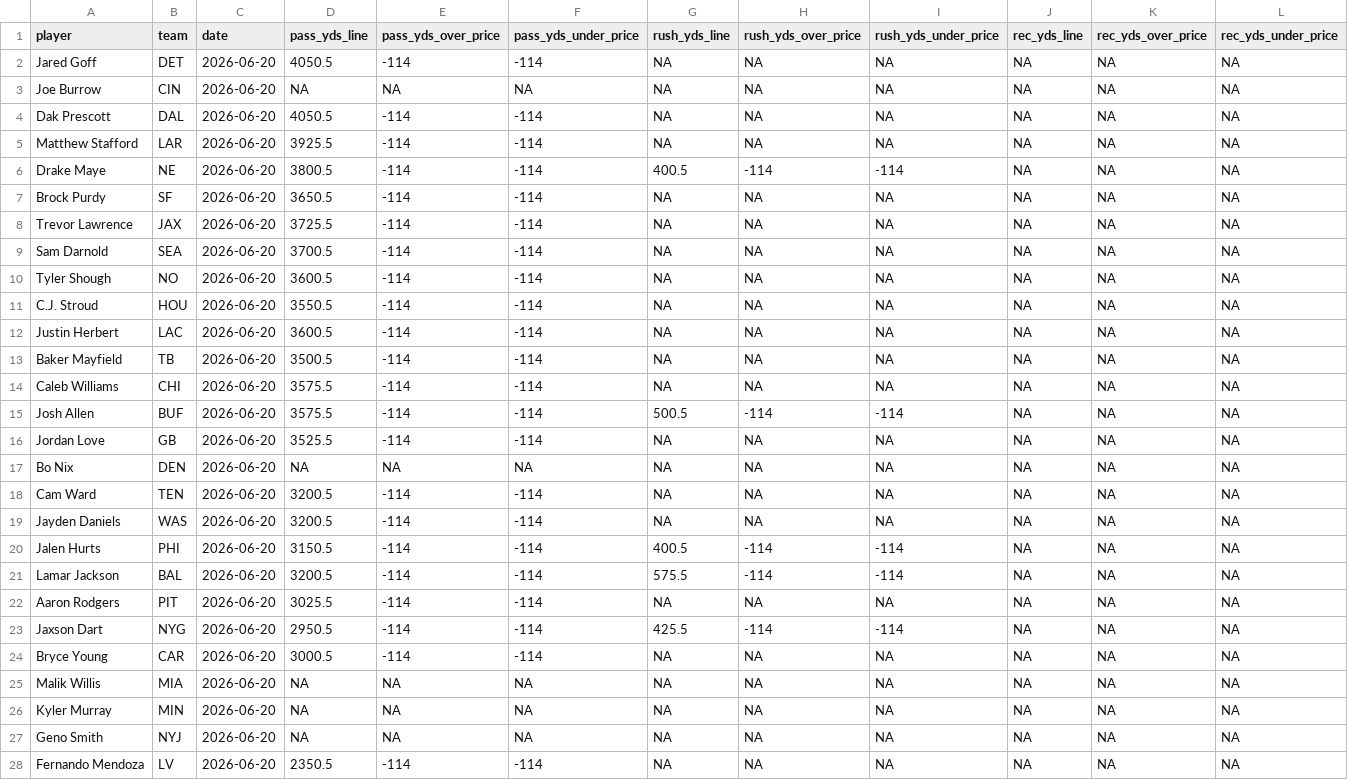
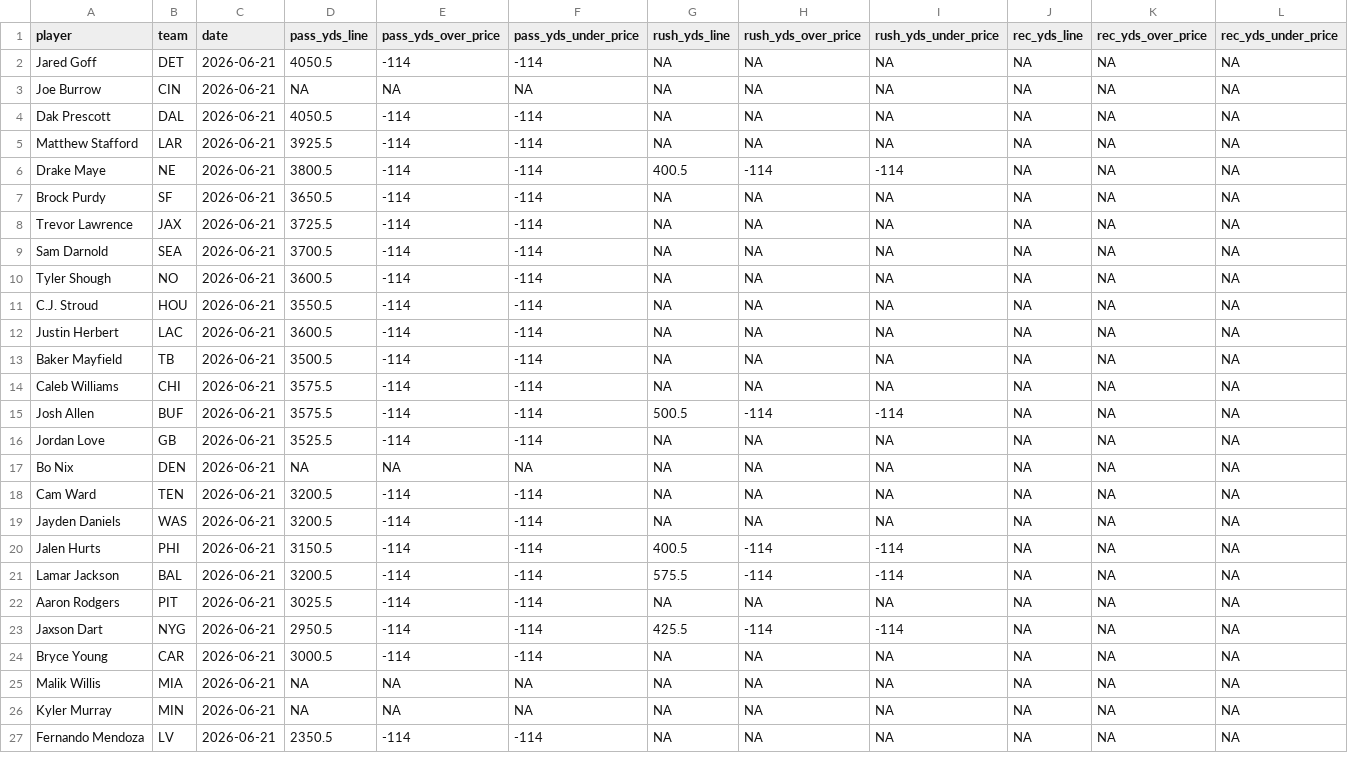
Before and after one commit to pranavrajaram/vegas-fantasy, a CSV file: data/2026/roto_props_master.csv, drawn as a sheet; only a part is shown; removed rows and columns are numbered as before the commit, all else as after; rows hold the shown columns only; the diff covers the shown part only; the diff names each change by its address in the sheet, - before the commit and + after, or states it on an @@ line.

```diff
--- a/data/2026/roto_props_master.csv
+++ b/data/2026/roto_props_master.csv
-C2:C26 (date): 2026-06-20
+C2:C26 (date): 2026-06-21
-row 27: Geno Smith | NYJ | 2026-06-20 | NA | NA | NA | NA | NA | NA | NA | NA | NA
-C27 (date): 2026-06-20
+C27 (date): 2026-06-21
```
Also changed, not shown: 124 edited cells elsewhere in this file, 2 other files.
